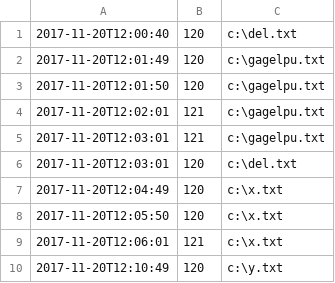
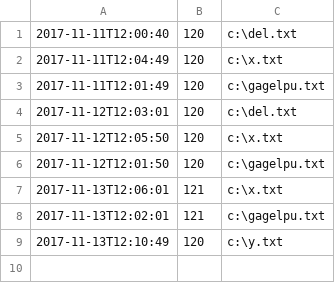
Before and after one commit to ralfw/training_goldenpanda, a CSV file: Team2/CodeChurn/Client.UnitTests/TestFiles/churnlog.csv, drawn as a sheet.

Commit message:
Team2/CodeChurn: added integration

```diff
--- a/Team2/CodeChurn/Client.UnitTests/TestFiles/churnlog.csv
+++ b/Team2/CodeChurn/Client.UnitTests/TestFiles/churnlog.csv
@@ -1,10 +1,9 @@
-2017-11-20T12:00:40; 120; c:\del.txt
-2017-11-20T12:01:49; 120; c:\gagelpu.txt
-2017-11-20T12:01:50; 120; c:\gagelpu.txt
-2017-11-20T12:02:01; 121; c:\gagelpu.txt
-2017-11-20T12:03:01; 121; c:\gagelpu.txt
-2017-11-20T12:03:01; 120; c:\del.txt
-2017-11-20T12:04:49; 120; c:\x.txt
-2017-11-20T12:05:50; 120; c:\x.txt
-2017-11-20T12:06:01; 121; c:\x.txt
-2017-11-20T12:10:49; 120; c:\y.txt
+2017-11-11T12:00:40; 120; c:\del.txt
+2017-11-11T12:04:49; 120; c:\x.txt
+2017-11-11T12:01:49; 120; c:\gagelpu.txt
+2017-11-12T12:03:01; 120; c:\del.txt
+2017-11-12T12:05:50; 120; c:\x.txt
+2017-11-12T12:01:50; 120; c:\gagelpu.txt
+2017-11-13T12:06:01; 121; c:\x.txt
+2017-11-13T12:02:01; 121; c:\gagelpu.txt
+2017-11-13T12:10:49; 120; c:\y.txt
```
Also changed, not shown: 7 other files.
